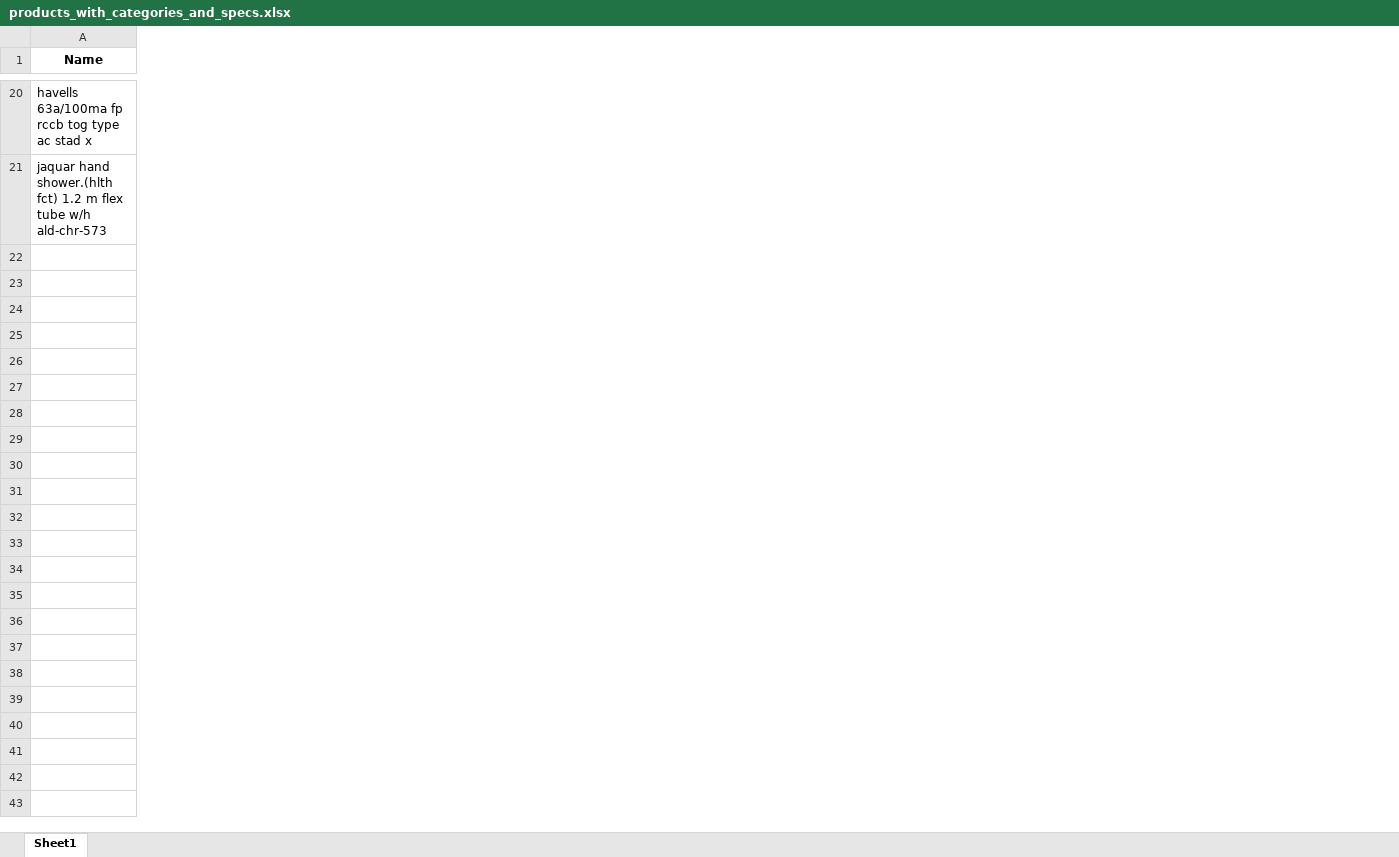
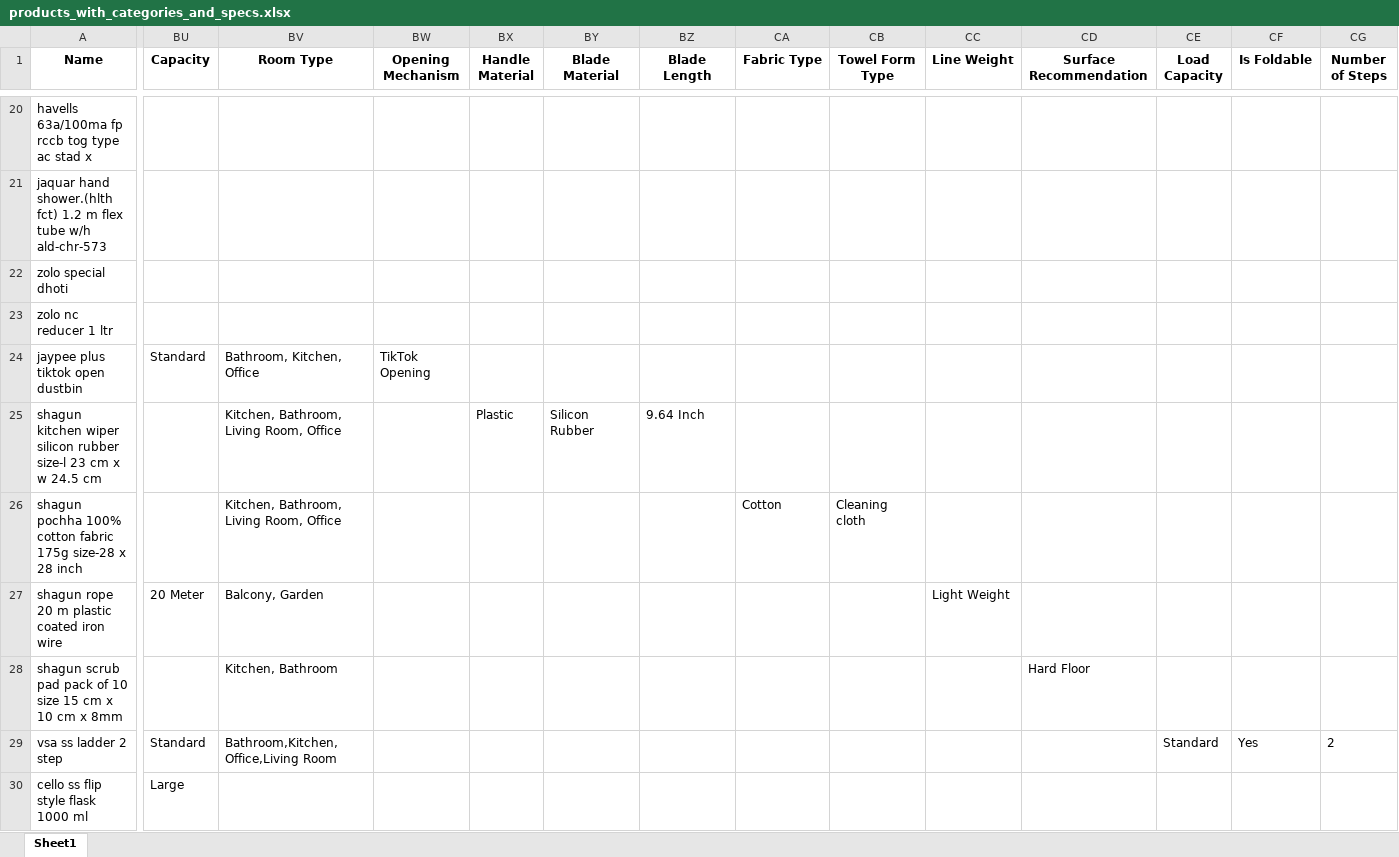
Before and after one commit to kibetamos/Hippo, an Excel workbook: products_with_categories_and_specs.xlsx, sheet Sheet1, drawn as a sheet; only a part is shown, gaps mark what is left out; values as stored, in another font and other column widths than the file's, no borders; rows hold the shown columns only; the diff covers the shown part only; the diff names each change by its address in the sheet, - before the commit and + after, or states it on an @@ line.

Commit message:
added pages

```diff
--- a/products_with_categories_and_specs.xlsx (sheet Sheet1)
+++ b/products_with_categories_and_specs.xlsx (sheet Sheet1)
+column BU (Capacity), empty
+column BV (Room Type), empty
+column BW (Opening Mechanism), empty
+column BX (Handle Material), empty
+column BY (Blade Material), empty
+column BZ (Blade Length), empty
+column CA (Fabric Type), empty
+column CB (Towel Form Type), empty
+column CC (Line Weight), empty
+column CD (Surface Recommendation), empty
+column CE (Load Capacity), empty
+column CF (Is Foldable), empty
+column CG (Number of Steps), empty
+row 22: zolo special dhoti
+row 23: zolo nc reducer 1 ltr
+row 24: jaypee plus tiktok open dustbin | Standard | Bathroom, Kitchen, Office | TikTok Opening
+row 25: shagun kitchen wiper silicon rubber size-l 23 cm x w 24.5 cm |  | Kitchen, Bathroom, Living Room, Office |  | Plastic | Silicon Rubber | 9.64 Inch
+row 26: shagun pochha 100% cotton fabric 175g size-28 x 28 inch |  | Kitchen, Bathroom, Living Room, Office |  |  |  |  | Cotton | Cleaning cloth
+row 27: shagun rope 20 m plastic coated iron wire | 20 Meter | Balcony, Garden |  |  |  |  |  |  | Light Weight
+row 28: shagun scrub pad pack of 10 size 15 cm x 10 cm x 8mm |  | Kitchen, Bathroom |  |  |  |  |  |  |  | Hard Floor
+row 29: vsa ss ladder 2 step | Standard | Bathroom,Kitchen,Office,Living Room |  |  |  |  |  |  |  |  | Standard | Yes | 2
+row 30: cello ss flip style flask 1000 ml | Large
```
Also changed, not shown: 51 added rows and 23 added columns elsewhere in this sheet.
